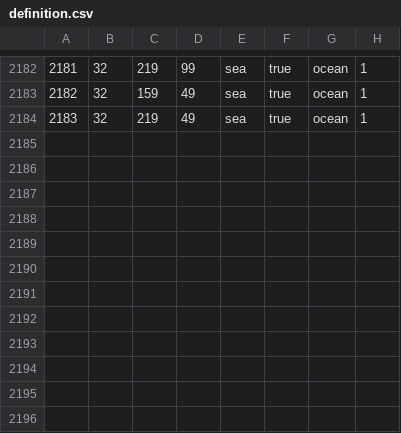
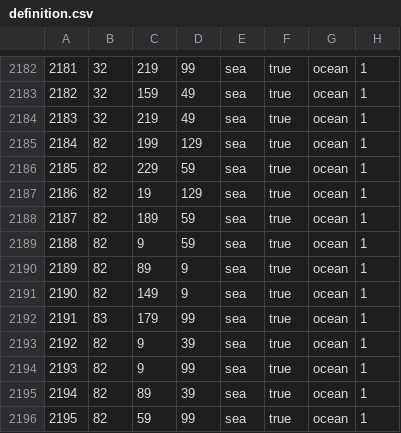
Before and after one commit to Le-Pepp/vbcw, a CSV file: map/definition.csv, drawn as a sheet; only a part is shown, gaps mark what is left out; the diff names each change by its address in the sheet, - before the commit and + after, or states it on an @@ line.

```diff
--- a/map/definition.csv
+++ b/map/definition.csv
+row 2185: 2184 | 82 | 199 | 129 | sea | true | ocean | 1
+row 2186: 2185 | 82 | 229 | 59 | sea | true | ocean | 1
+row 2187: 2186 | 82 | 19 | 129 | sea | true | ocean | 1
+row 2188: 2187 | 82 | 189 | 59 | sea | true | ocean | 1
+row 2189: 2188 | 82 | 9 | 59 | sea | true | ocean | 1
+row 2190: 2189 | 82 | 89 | 9 | sea | true | ocean | 1
+row 2191: 2190 | 82 | 149 | 9 | sea | true | ocean | 1
+row 2192: 2191 | 83 | 179 | 99 | sea | true | ocean | 1
+row 2193: 2192 | 82 | 9 | 39 | sea | true | ocean | 1
+row 2194: 2193 | 82 | 9 | 99 | sea | true | ocean | 1
+row 2195: 2194 | 82 | 89 | 39 | sea | true | ocean | 1
+row 2196: 2195 | 82 | 59 | 99 | sea | true | ocean | 1
```
Also changed, not shown: map/adjacencies.csv, 3 other files.
